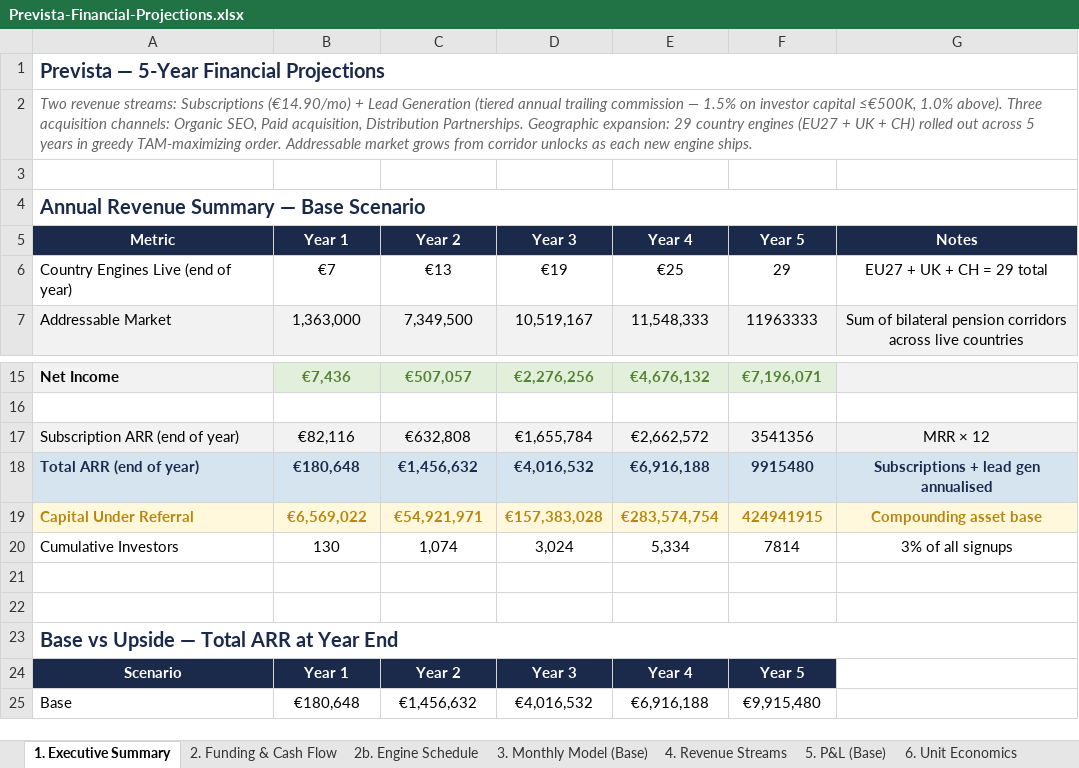
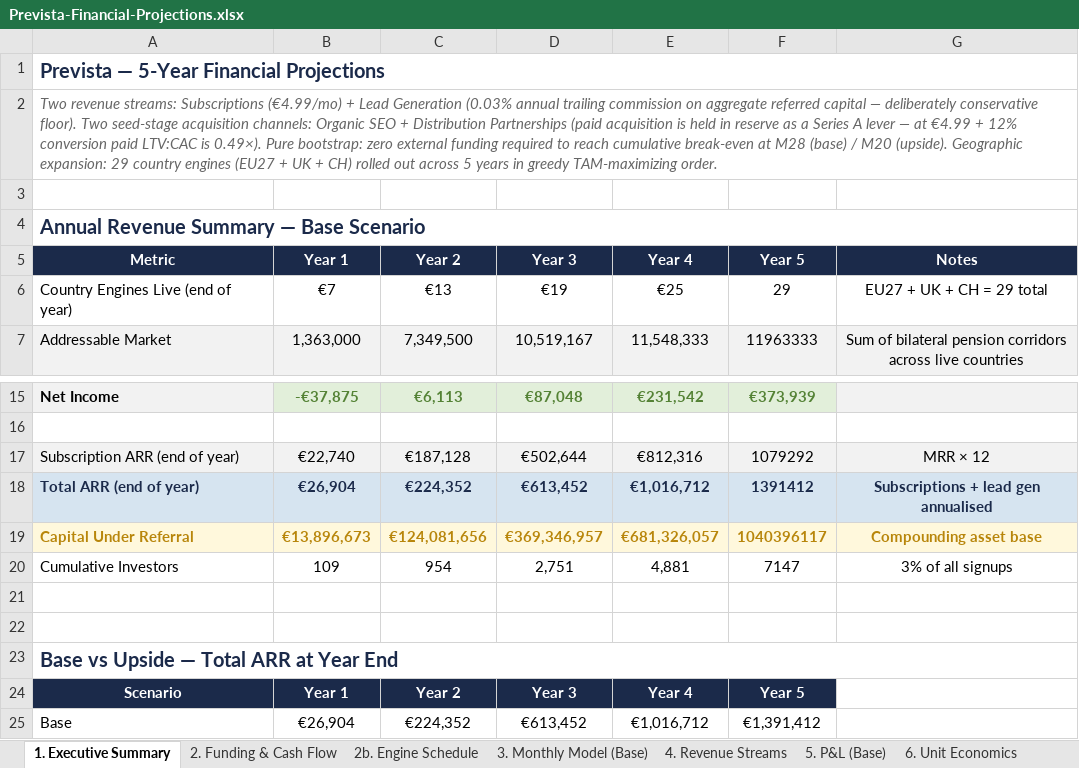
Before and after one commit to JacekPelic/PensionBridge, an Excel workbook: retir-ai/docs/Prevista-Financial-Projections.xlsx, sheet 1. Executive Summary, drawn as a sheet; only a part is shown, gaps mark what is left out; values as stored, in another font and other column widths than the file's, no borders; the diff covers the shown part only; the diff names each change by its address in the sheet, - before the commit and + after, or states it on an @@ line.

```diff
--- a/retir-ai/docs/Prevista-Financial-Projections.xlsx (sheet 1. Executive Summary)
+++ b/retir-ai/docs/Prevista-Financial-Projections.xlsx (sheet 1. Executive Summary)
-A2 (Metric): …streams: Subscriptions (€14.90/mo) + Lead Generation (tiered annual trailing commission — 1.5% on investor capital ≤€500K, 1.0% above). Three acquisition channels: Organic SEO, Paid acquisition, Distribution Partnerships. Geographic expansion: 29 country engines (EU27 + UK + CH) rolled out across 5 years in greedy TAM-maximizing order. Addressable market grows from corridor unlocks as each new engine ships.
+A2 (Metric): …streams: Subscriptions (€4.99/mo) + Lead Generation (0.03% annual trailing commission on aggregate referred capital — deliberately conservative floor). Two seed-stage acquisition channels: Organic SEO + Distribution Partnerships (paid acquisition is held in reserve as a Series A lever — at €4.99 + 12% conversion paid LTV:CAC is 0.49×). Pure bootstrap: zero external funding required to reach cumulative break-even at M28 (base) / M20 (upside). Geographic expansion: 29 country engines (EU27 + UK + CH) rolled out across 5 years in greedy TAM-maximizing order.
-B15 (Year 1): €7,436
+B15 (Year 1): -€37,875
-C15 (Year 2): €507,057
+C15 (Year 2): €6,113
-D15 (Year 3): €2,276,256
+D15 (Year 3): €87,048
-E15 (Year 4): €4,676,132
+E15 (Year 4): €231,542
-F15 (Year 5): €7,196,071
+F15 (Year 5): €373,939
-B17 (Year 1): €82,116
+B17 (Year 1): €22,740
-C17 (Year 2): €632,808
+C17 (Year 2): €187,128
-D17 (Year 3): €1,655,784
+D17 (Year 3): €502,644
-E17 (Year 4): €2,662,572
+E17 (Year 4): €812,316
-F17 (Year 5): 3541356
+F17 (Year 5): 1079292
-B18 (Year 1): €180,648
+B18 (Year 1): €26,904
-C18 (Year 2): €1,456,632
+C18 (Year 2): €224,352
-D18 (Year 3): €4,016,532
+D18 (Year 3): €613,452
-E18 (Year 4): €6,916,188
+E18 (Year 4): €1,016,712
-F18 (Year 5): 9915480
+F18 (Year 5): 1391412
-B19 (Year 1): €6,569,022
+B19 (Year 1): €13,896,673
-C19 (Year 2): €54,921,971
+C19 (Year 2): €124,081,656
-D19 (Year 3): €157,383,028
+D19 (Year 3): €369,346,957
-E19 (Year 4): €283,574,754
+E19 (Year 4): €681,326,057
-F19 (Year 5): 424941915
+F19 (Year 5): 1040396117
-B20 (Year 1): 130
+B20 (Year 1): 109
-C20 (Year 2): 1,074
+C20 (Year 2): 954
-D20 (Year 3): 3,024
+D20 (Year 3): 2,751
-E20 (Year 4): 5,334
+E20 (Year 4): 4,881
-F20 (Year 5): 7814
+F20 (Year 5): 7147
-B25 (Year 1): €180,648
+B25 (Year 1): €26,904
-C25 (Year 2): €1,456,632
+C25 (Year 2): €224,352
-D25 (Year 3): €4,016,532
+D25 (Year 3): €613,452
-E25 (Year 4): €6,916,188
+E25 (Year 4): €1,016,712
-F25 (Year 5): €9,915,480
+F25 (Year 5): €1,391,412
```
Also changed, not shown: 37 edited cells elsewhere in this sheet, sheet 3. Monthly Model (Base), sheet 2. Funding & Cash Flow, sheet 4. Revenue Streams, sheet 5. P&L (Base), sheet 7. Assumptions & Risks, sheet 6. Unit Economics, 57 other files.
